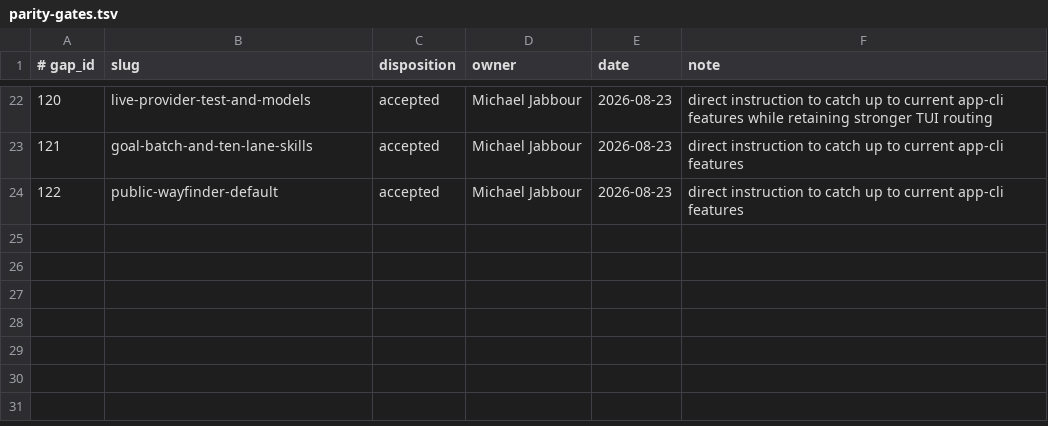
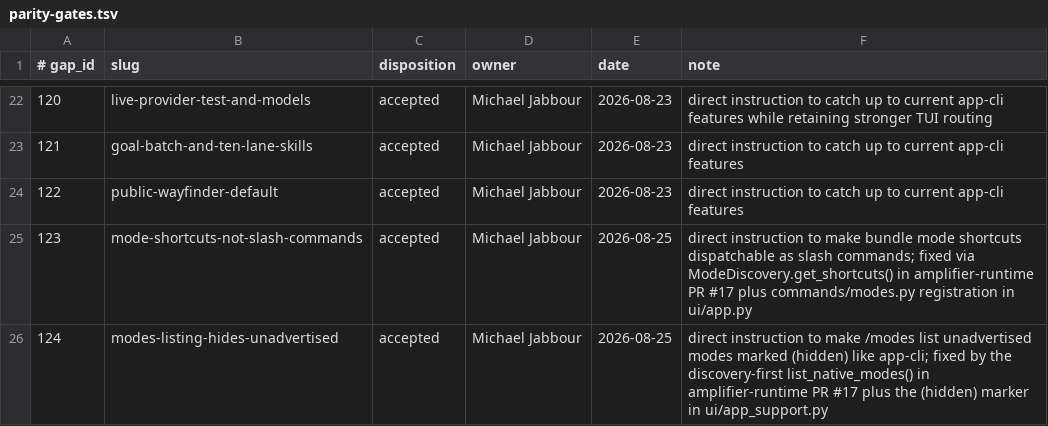
Before and after one commit to michaeljabbour/amplifier-app-tui, a TSV file: pipelines/parity-gates.tsv, drawn as a sheet; only a part is shown, gaps mark what is left out; the diff names each change by its address in the sheet, - before the commit and + after, or states it on an @@ line.

Commit message:
fix: add mode shortcuts and hidden mode discovery to TUI
- Add commands/modes.py to register mode shortcuts as first-class slash commands
- Mirror existing commands/skills.py and commands/mcp_prompts.py pattern
- Support hidden modes (evaluation, mode-design, context-intelligence)
- Add mode shortcut discovery via runtime adapter
- Implement graceful degradation for older runtime pins
- Update mode panel to show (hidden) markers with CLI footnote
- Add comprehensive test coverage for mode command flow
- Fix parity gap: TUI now has full mode parity with app-cli
- Update parity tracker: lane1-commands.md corrected, unverified catalogs flagged
- Pin runtime to PR #17 commit (awaits merge for final pin)

Refs: https://github.com/michaeljabbour/amplifier-runtime/pull/17
Fixes: mode discovery parity, hidden mode accessibility

Generated with [Amplifier](https://github.com/microsoft/amplifier)

Co-Authored-By: Amplifier <240397093+microsoft-amplifier@users.noreply.github.com>

```diff
--- a/pipelines/parity-gates.tsv
+++ b/pipelines/parity-gates.tsv
+row 25: 123 | mode-shortcuts-not-slash-commands | accepted | Michael Jabbour | 2026-08-25 | direct instruction to make bundle mode shortcuts dispatchable as slash commands; fixed via ModeDiscovery.get_shortcuts() in amplifier-runtime PR #17 plus commands/modes.py registration in ui/app.py
+row 26: 124 | modes-listing-hides-unadvertised | accepted | Michael Jabbour | 2026-08-25 | direct instruction to make /modes list unadvertised modes marked (hidden) like app-cli; fixed by the discovery-first list_native_modes() in amplifier-runtime PR #17 plus the (hidden) marker in ui/app_support.py
```
Also changed, not shown: pipelines/parity-passes.tsv, 12 other files.
